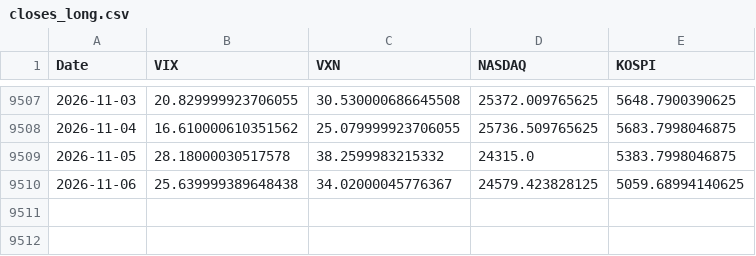
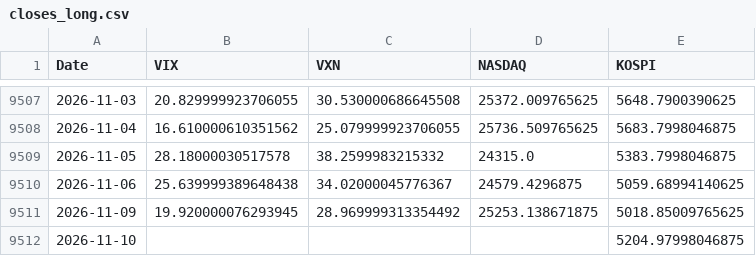
Before and after one commit to KIM0212DH/KIM0212DH, a CSV file: market_fear/data/closes_long.csv, drawn as a sheet; only a part is shown, gaps mark what is left out.

```diff
--- a/market_fear/data/closes_long.csv
+++ b/market_fear/data/closes_long.csv
@@ -9509,2 +9509,4 @@ Date,VIX,VXN,NASDAQ,KOSPI
 2026-11-05,28.18000030517578,38.2599983215332,24315.0,5383.7998046875
-2026-11-06,25.639999389648438,34.02000045776367,24579.423828125,5059.68994140625
+2026-11-06,25.639999389648438,34.02000045776367,24579.4296875,5059.68994140625
+2026-11-09,19.920000076293945,28.969999313354492,25253.138671875,5018.85009765625
+2026-11-10,,,,5204.97998046875
```
Also changed, not shown: market_fear/data/closes_5y.csv.
